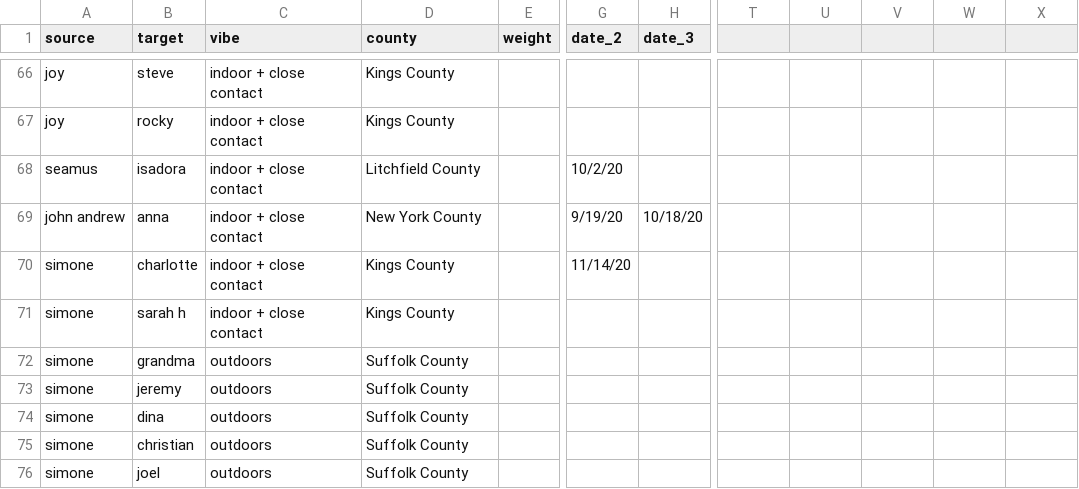
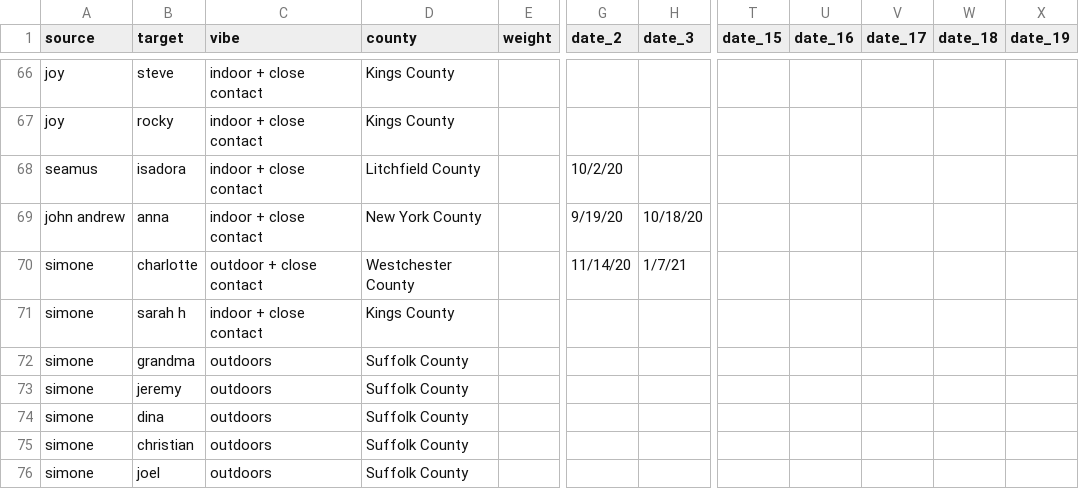
Before and after one commit to svannie678/my_personal_corona_tracker, a CSV file: docs/data/calendar.csv, drawn as a sheet; only a part is shown, gaps mark what is left out; the diff covers the shown part only; the diff names each change by its address in the sheet, - before the commit and + after, or states it on an @@ line.

```diff
--- a/docs/data/calendar.csv
+++ b/docs/data/calendar.csv
-T1: (empty)
+T1: date_15
-U1: (empty)
+U1: date_16
-V1: (empty)
+V1: date_17
-W1: (empty)
+W1: date_18
-X1: (empty)
+X1: date_19
-C70 (vibe): indoor + close contact
+C70 (vibe): outdoor + close contact
-D70 (county): Kings County
+D70 (county): Westchester County
-H70 (date_3): (empty)
+H70 (date_3): 1/7/21
```
Also changed, not shown: 3 added rows and 29 edited cells elsewhere in this file, data/calendar.csv, 2 other files.
